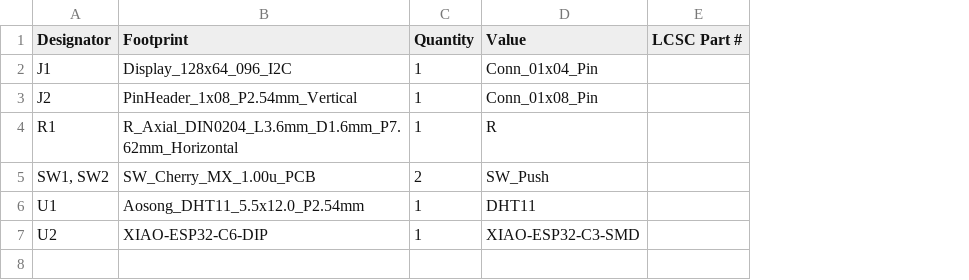
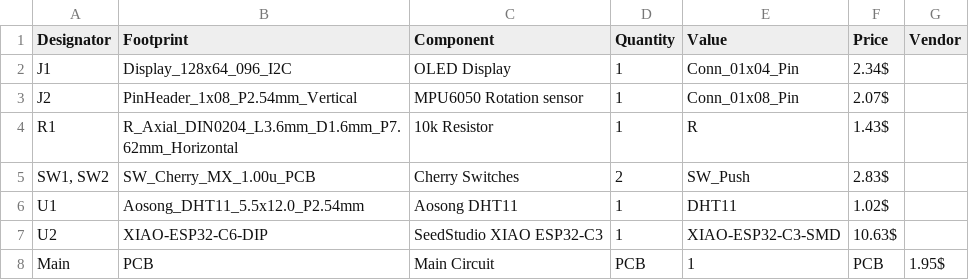
Before and after one commit to ElDragonMC/My-Starbie, a CSV file: Starbie_Project_bom.csv, drawn as a sheet; removed rows and columns are numbered as before the commit, all else as after; the diff names each change by its address in the sheet, - before the commit and + after, or states it on an @@ line.

Commit message:
Update BOM with component details and pricing

```diff
--- a/Starbie_Project_bom.csv
+++ b/Starbie_Project_bom.csv
+column C (Component), rows 2-7: OLED Display | MPU6050 Rotation sensor | 10k Resistor | Cherry Switches | Aosong DHT11 | SeedStudio XIAO ESP32-C3
-column E (LCSC Part #), empty
+column F (Price), rows 2-7: 2.34$ | 2.07$ | 1.43$ | 2.83$ | 1.02$ | 10.63$
+column G (Vendor), empty
+row 8: Main | PCB | Main Circuit | PCB | 1 | PCB | 1.95$
```
